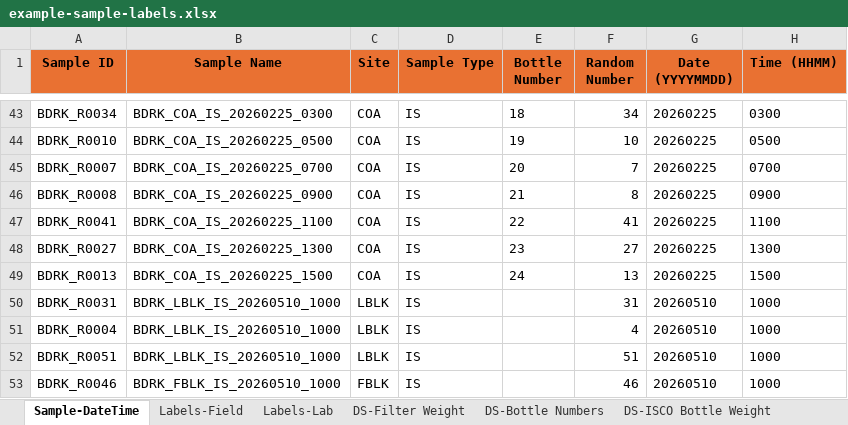
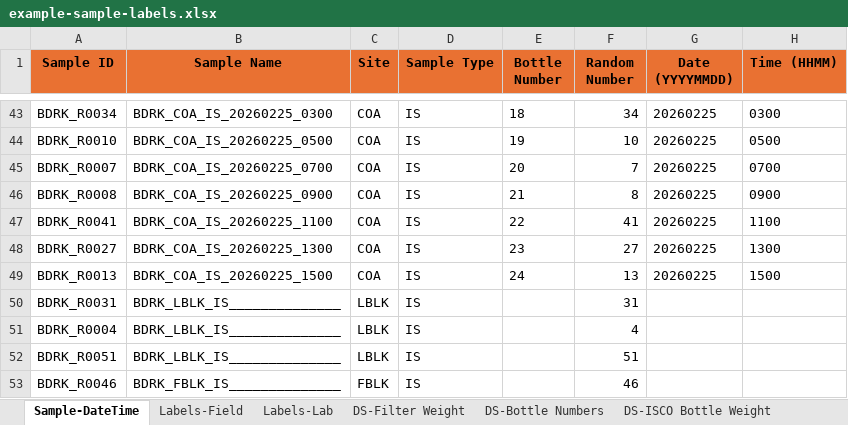
Before and after one commit to wildfire-water-security/WWS-standard-methods, an Excel workbook: example-sample-labels.xlsx, sheet Sample-DateTime, drawn as a sheet; only a part is shown, gaps mark what is left out; values as stored, in another font and other column widths than the file's, no borders; conditional formats not drawn; the diff names each change by its address in the sheet, - before the commit and + after, or states it on an @@ line.

```diff
--- a/example-sample-labels.xlsx (sheet Sample-DateTime)
+++ b/example-sample-labels.xlsx (sheet Sample-DateTime)
-B50:B52 (Sample Name): BDRK_LBLK_IS_20260510_1000
+B50:B52 (Sample Name): BDRK_LBLK_IS______________
-G50:G53 (Date (YYYYMMDD)): 20260510
+G50:G53 (Date (YYYYMMDD)): (empty)
-H50:H53 (Time (HHMM)): 1000
+H50:H53 (Time (HHMM)): (empty)
-B53 (Sample Name): BDRK_FBLK_IS_20260510_1000
+B53 (Sample Name): BDRK_FBLK_IS______________
```
Also changed, not shown: sheet Labels-Lab, sheet Labels-Field, sheet DS-ISCO Bottle Weight, sheet DS-Filter Weight, sheet DS-Bottle Numbers, 7 other files.
